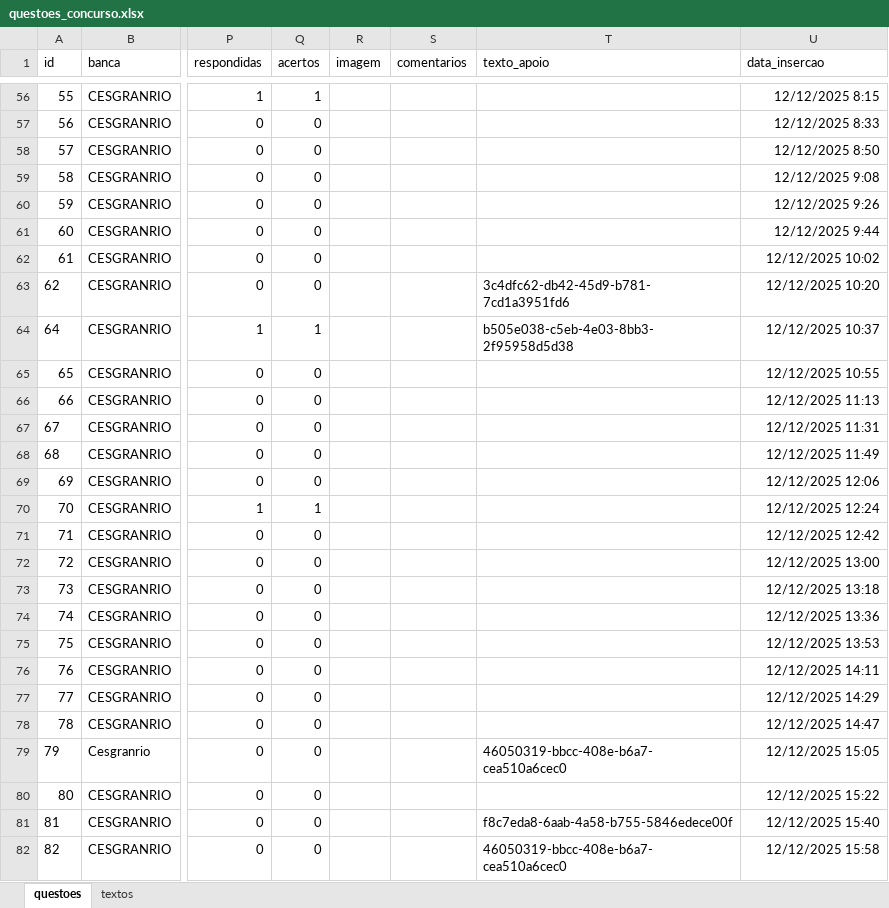
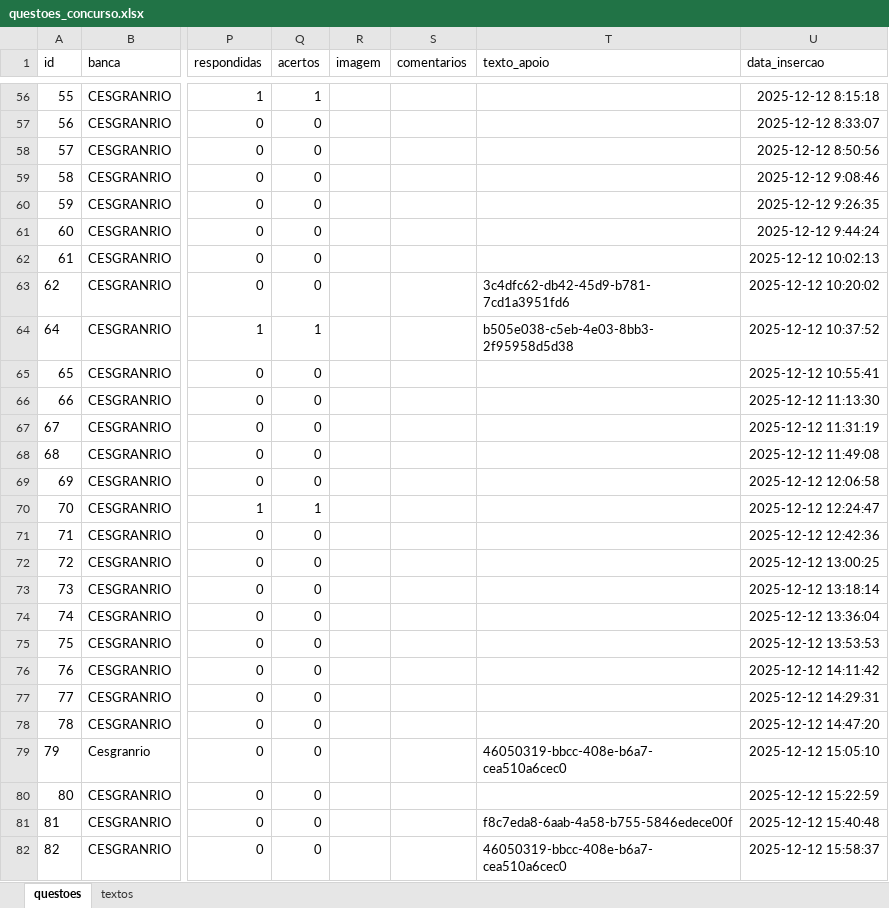
Before and after one commit to Lucas-Oliveira-wd/simulado, an Excel workbook: banco_de_dados/questoes_concurso.xlsx, sheet questoes, drawn as a sheet; only a part is shown, gaps mark what is left out; values as stored, in another font and other column widths than the file's, no borders; the diff covers the shown part only; the diff names each change by its address in the sheet, - before the commit and + after, or states it on an @@ line.

```diff
--- a/banco_de_dados/questoes_concurso.xlsx (sheet questoes)
+++ b/banco_de_dados/questoes_concurso.xlsx (sheet questoes)
-U56 (data_insercao): 12/12/2025 8:15
+U56 (data_insercao): 2025-12-12 8:15:18
-U57 (data_insercao): 12/12/2025 8:33
+U57 (data_insercao): 2025-12-12 8:33:07
-U58 (data_insercao): 12/12/2025 8:50
+U58 (data_insercao): 2025-12-12 8:50:56
-U59 (data_insercao): 12/12/2025 9:08
+U59 (data_insercao): 2025-12-12 9:08:46
-U60 (data_insercao): 12/12/2025 9:26
+U60 (data_insercao): 2025-12-12 9:26:35
-U61 (data_insercao): 12/12/2025 9:44
+U61 (data_insercao): 2025-12-12 9:44:24
-U62 (data_insercao): 12/12/2025 10:02
+U62 (data_insercao): 2025-12-12 10:02:13
-U63 (data_insercao): 12/12/2025 10:20
+U63 (data_insercao): 2025-12-12 10:20:02
-U64 (data_insercao): 12/12/2025 10:37
+U64 (data_insercao): 2025-12-12 10:37:52
-U65 (data_insercao): 12/12/2025 10:55
+U65 (data_insercao): 2025-12-12 10:55:41
-U66 (data_insercao): 12/12/2025 11:13
+U66 (data_insercao): 2025-12-12 11:13:30
-U67 (data_insercao): 12/12/2025 11:31
+U67 (data_insercao): 2025-12-12 11:31:19
-U68 (data_insercao): 12/12/2025 11:49
+U68 (data_insercao): 2025-12-12 11:49:08
-U69 (data_insercao): 12/12/2025 12:06
+U69 (data_insercao): 2025-12-12 12:06:58
-U70 (data_insercao): 12/12/2025 12:24
+U70 (data_insercao): 2025-12-12 12:24:47
-U71 (data_insercao): 12/12/2025 12:42
+U71 (data_insercao): 2025-12-12 12:42:36
-U72 (data_insercao): 12/12/2025 13:00
+U72 (data_insercao): 2025-12-12 13:00:25
-U73 (data_insercao): 12/12/2025 13:18
+U73 (data_insercao): 2025-12-12 13:18:14
-U74 (data_insercao): 12/12/2025 13:36
+U74 (data_insercao): 2025-12-12 13:36:04
-U75 (data_insercao): 12/12/2025 13:53
+U75 (data_insercao): 2025-12-12 13:53:53
-U76 (data_insercao): 12/12/2025 14:11
+U76 (data_insercao): 2025-12-12 14:11:42
-U77 (data_insercao): 12/12/2025 14:29
+U77 (data_insercao): 2025-12-12 14:29:31
-U78 (data_insercao): 12/12/2025 14:47
+U78 (data_insercao): 2025-12-12 14:47:20
-U79 (data_insercao): 12/12/2025 15:05
+U79 (data_insercao): 2025-12-12 15:05:10
-U80 (data_insercao): 12/12/2025 15:22
+U80 (data_insercao): 2025-12-12 15:22:59
-U81 (data_insercao): 12/12/2025 15:40
+U81 (data_insercao): 2025-12-12 15:40:48
-U82 (data_insercao): 12/12/2025 15:58
+U82 (data_insercao): 2025-12-12 15:58:37
```
Also changed, not shown: 1246 edited cells elsewhere in this sheet, banco_de_dados/caderno_anotacoes.xlsx, banco_de_dados/historico_respostas.xlsx, 4 other files.
